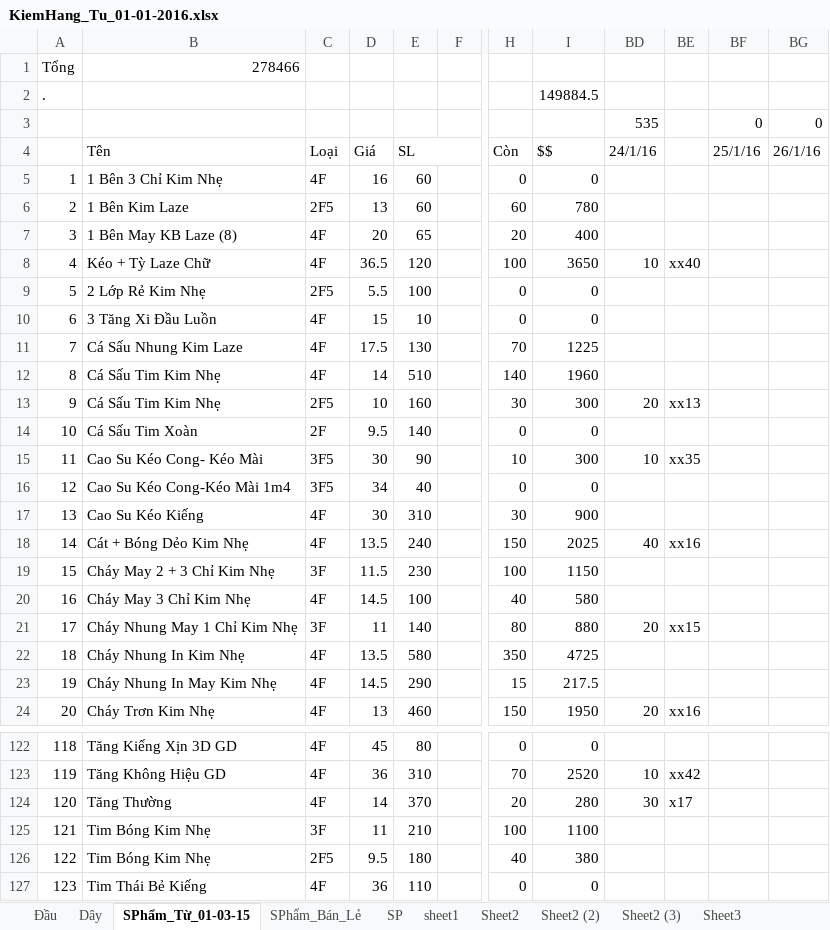
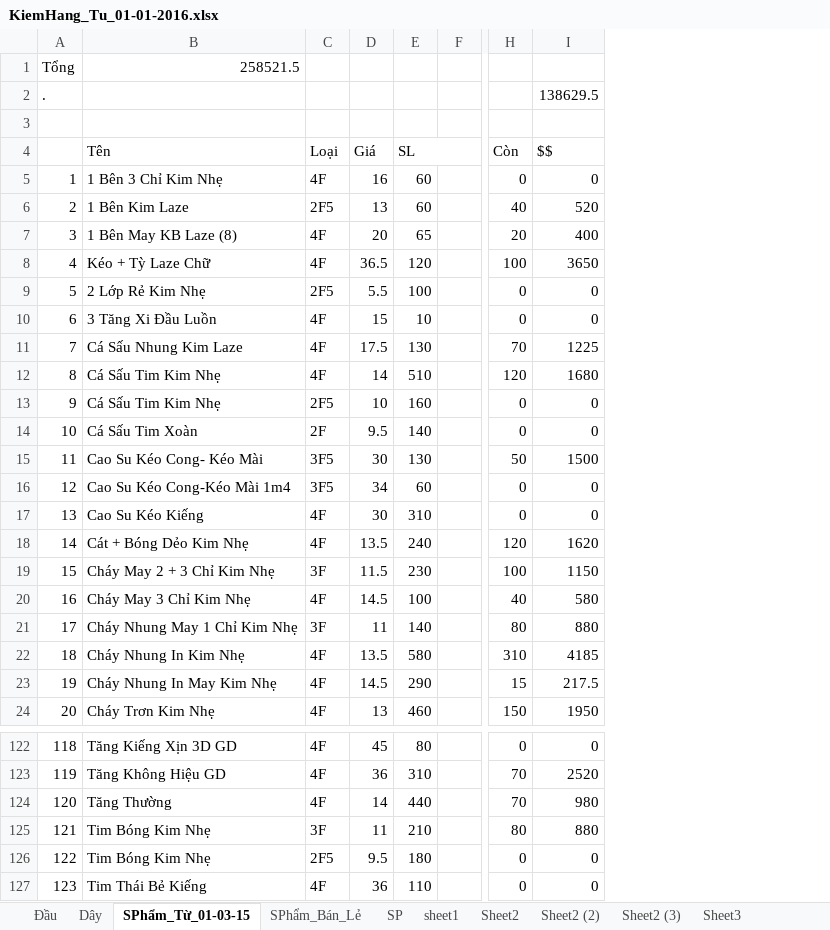
Before and after one commit to vipnat/QL_BanDayNit, an Excel workbook: KiemHang-21-01-2016/KiemHang_Tu_01-01-2016.xlsx, sheet SPhẩm_Từ_01-03-15, drawn as a sheet; only a part is shown, gaps mark what is left out; values as stored, in another font and other column widths than the file's, no cell formats; the diff covers the shown part only; the diff names each change by its address in the sheet, - before the commit and + after, or states it on an @@ line.

```diff
--- a/KiemHang-21-01-2016/KiemHang_Tu_01-01-2016.xlsx (sheet SPhẩm_Từ_01-03-15)
+++ b/KiemHang-21-01-2016/KiemHang_Tu_01-01-2016.xlsx (sheet SPhẩm_Từ_01-03-15)
@@ column BD hidden, rows 3-24: 535 | 24/1/16 |  |  |  | 10 |  |  |  |  | 20 |  | 10 |  |  | 40 |  |  | 20 |  |  | 20; rows 123-124: 10 | 30 @@
@@ column BE hidden, rows 8-24: xx40 |  |  |  |  | xx13 |  | xx35 |  |  | xx16 |  |  | xx15 |  |  | xx16; rows 123-124: xx42 | x17 @@
@@ column BF hidden, rows 3-4: 0 | 25/1/16 @@
@@ column BG hidden, rows 3-4: 0 | 26/1/16 @@
-B1: 278466
+B1: 258521.5
-I2: 149884.5
+I2: 138629.5
-H6: 60
+H6: 40
-I6: 780
+I6: 520
-H12: 140
+H12: 120
-I12: 1960
+I12: 1680
-H13: 30
+H13: 0
-I13: 300
+I13: 0
-E15: 90
+E15: 130
-H15: 10
+H15: 50
-I15: 300
+I15: 1500
-E16: 40
+E16: 60
-H17: 30
+H17: 0
-I17: 900
+I17: 0
-H18: 150
+H18: 120
-I18: 2025
+I18: 1620
-H22: 350
+H22: 310
-I22: 4725
+I22: 4185
-E124: 370
+E124: 440
-H124: 20
+H124: 70
-I124: 280
+I124: 980
-H125: 100
+H125: 80
-I125: 1100
+I125: 880
-H126: 40
+H126: 0
-I126: 380
+I126: 0
```
Also changed, not shown: 55 edited cells elsewhere in this sheet, sheet Đầu, sheet Dây, cell formats, formulas that keep their value, hidden cells.
